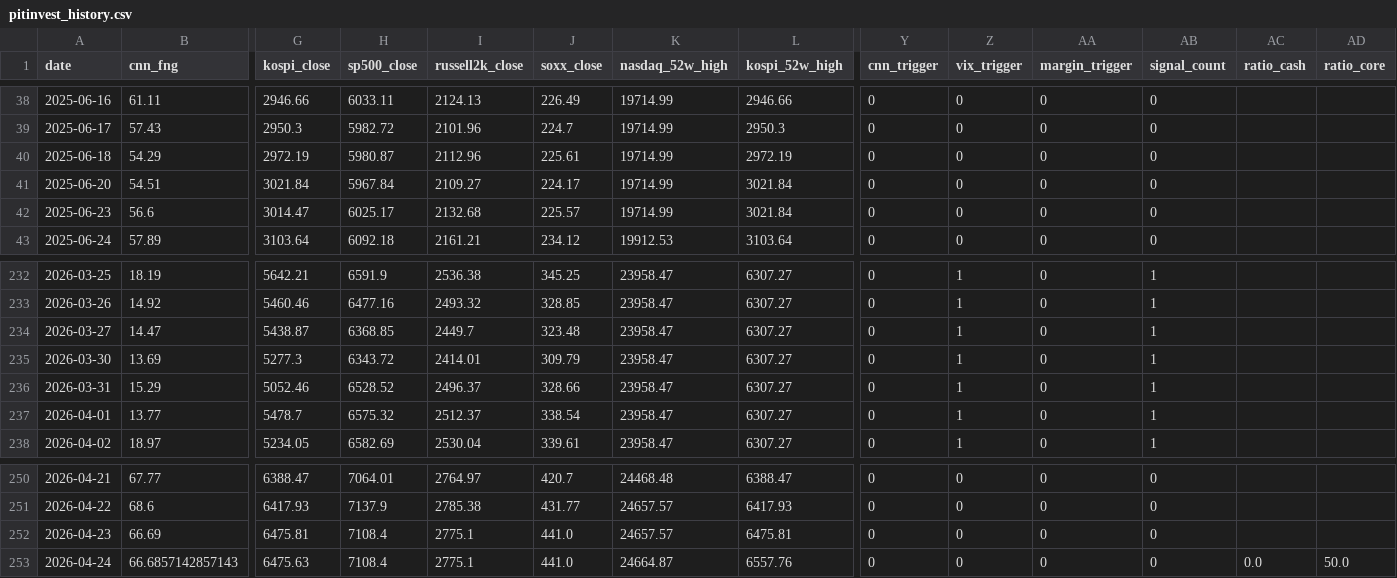
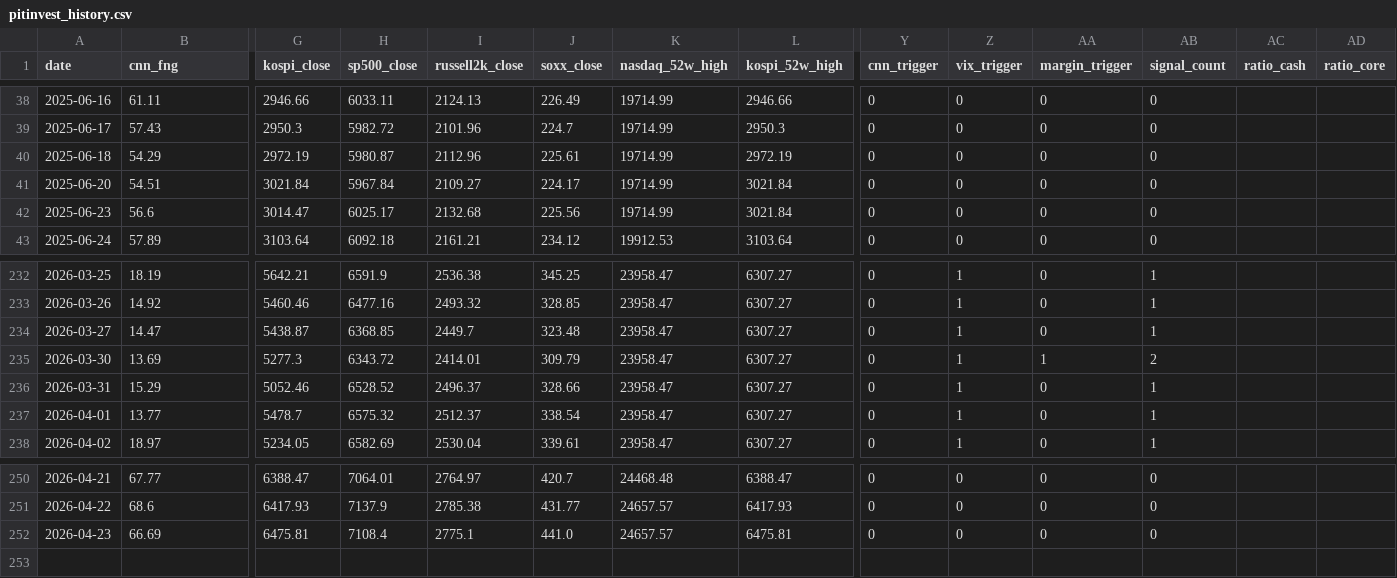
Before and after one commit to komubal-del/pitinvest-bot, a CSV file: pitinvest_history.csv, drawn as a sheet; only a part is shown, gaps mark what is left out; rows hold the shown columns only; the diff names each change by its address in the sheet, - before the commit and + after, or states it on an @@ line.

Commit message:
💯 이론 평단 100% 매수 누적 룰 정확화 + 3/30 margin 보정
main.py
- compute_leverage_profit_v2: 이론 평단만 사용 (actual 평단 완전 제거)
  · exit_settings의 *_avg 필드는 더 이상 참조 안 함 → 완전 자동화
  · _avg_actual 필드도 결과에서 제거
- compute_theoretical_avg 룰 정확화:
  · 기존: "3개 신호 동시 트리거인 날만 +5%p"
  · 신규: "3개 슬롯 다 찼으면 100% 될 때까지 매일 +5%p"
  · 사용자 원칙 정확 반영 (현재 트리거 여부 무관, 슬롯 fill 상태가 기준)

backfill_history.py
- KNOWN_MARGIN_INTRADAY_TRIGGERS: {'2026-03-30'} 추가
  (반대매매 뉴스 + 개미 1조+ 매도 — 백필 불가 데이터 수동 기록)
- 로직: 장중 수동 보정 블록에서 CNN + margin 둘 다 처리

pitinvest_history.csv
- 3/30 margin_trigger=1 수동 세팅, signal_count 재계산
- 이후 매일 5%p 누적으로 KORU 평단 243 → 367.77 구간에서 100% 달성

결과:
  TQQQ 43.97 (+34.68%)
  SOXL 53.50 (+110.79%) — 매도 조건 1 충족!
  KORU 367.77 (+33.36%)

```diff
--- a/pitinvest_history.csv
+++ b/pitinvest_history.csv
-J42 (soxx_close): 225.57
+J42 (soxx_close): 225.56
-AA235 (margin_trigger): 0
+AA235 (margin_trigger): 1
-AB235 (signal_count): 1
+AB235 (signal_count): 2
-row 253: 2026-04-24 | 66.6857142857143 | 6475.63 | 7108.4 | 2775.1 | 441.0 | 24664.87 | 6557.76 | 0 | 0 | 0 | 0 | 0.0 | 50.0
```
Also changed, not shown: 2 other files.
